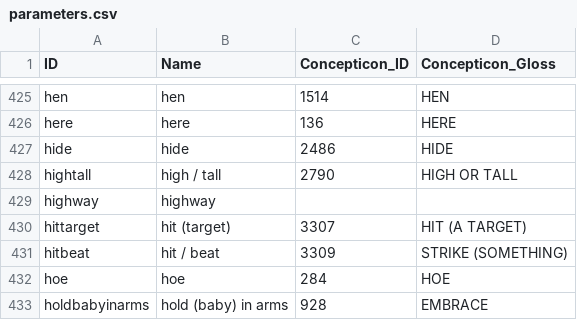
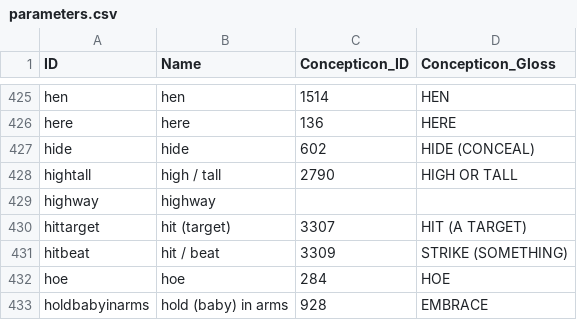
Before and after one commit to lexibank/suntb, a CSV file: cldf/parameters.csv, drawn as a sheet; only a part is shown, gaps mark what is left out.

```diff
--- a/cldf/parameters.csv
+++ b/cldf/parameters.csv
@@ -426,3 +426,3 @@ hen,hen,1514,HEN
 here,here,136,HERE
-hide,hide,2486,HIDE
+hide,hide,602,HIDE (CONCEAL)
 hightall,high / tall,2790,HIGH OR TALL
```
Also changed, not shown: etc/orthography.tsv, 6 other files.
